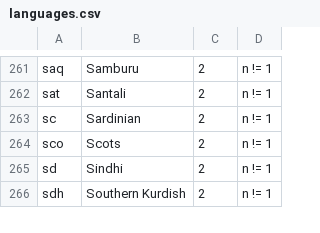
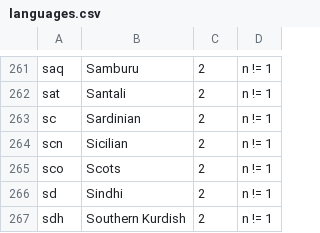
Before and after one commit to WeblateOrg/language-data, a CSV file: languages.csv, drawn as a sheet; only a part is shown, gaps mark what is left out.

Commit message:
Add Sicilian
Based on https://github.com/translate/translate/pull/3919

Signed-off-by: Michal Čihař <michal@cihar.com>

```diff
--- a/languages.csv
+++ b/languages.csv
@@ -263,2 +263,3 @@ sat;Santali;2;n != 1
 sc;Sardinian;2;n != 1
+scn;Sicilian;2;n != 1
 sco;Scots;2;n != 1
```
